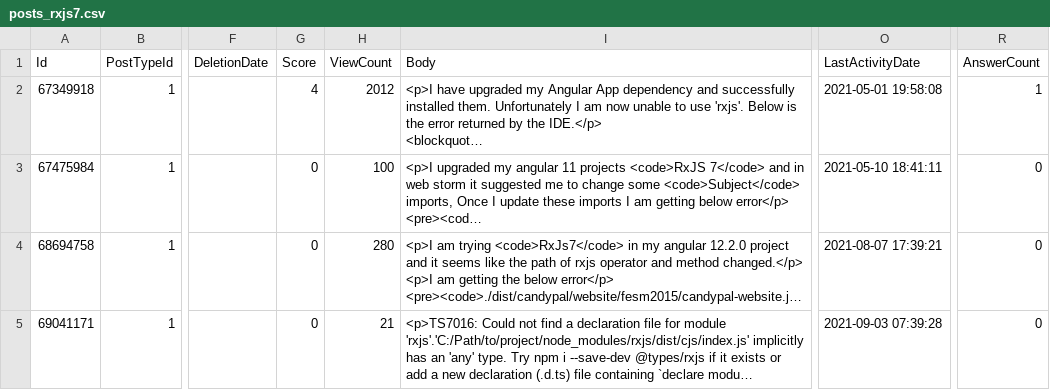
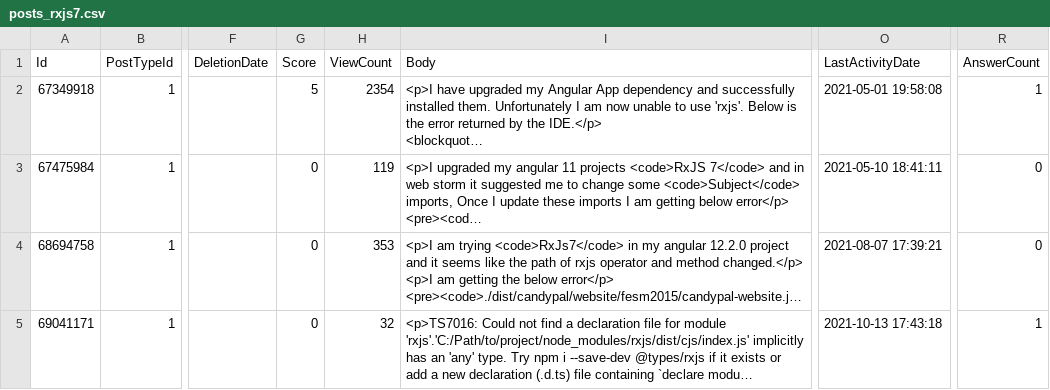
Before and after one commit to carloszimm/so-mining-msr22, a CSV file: assets/data explorer/rxjs/posts_rxjs7.csv, drawn as a sheet; only a part is shown, gaps mark what is left out; long unchanged cells end in …; the diff names each change by its address in the sheet, - before the commit and + after, or states it on an @@ line.

```diff
--- a/assets/data explorer/rxjs/posts_rxjs7.csv
+++ b/assets/data explorer/rxjs/posts_rxjs7.csv
-G2 (Score): 4
+G2 (Score): 5
-H2 (ViewCount): 2012
+H2 (ViewCount): 2354
-H3 (ViewCount): 100
+H3 (ViewCount): 119
-H4 (ViewCount): 280
+H4 (ViewCount): 353
-H5 (ViewCount): 21
+H5 (ViewCount): 32
-O5 (LastActivityDate): 2021-09-03 07:39:28
+O5 (LastActivityDate): 2021-10-13 17:43:18
-R5 (AnswerCount): 0
+R5 (AnswerCount): 1
```
Also changed, not shown: assets/data explorer/rxjs/posts_rxjs7_withAnswers.csv, assets/data explorer/rxkotlin/posts_rx-kotlin.csv, 10 other files.
